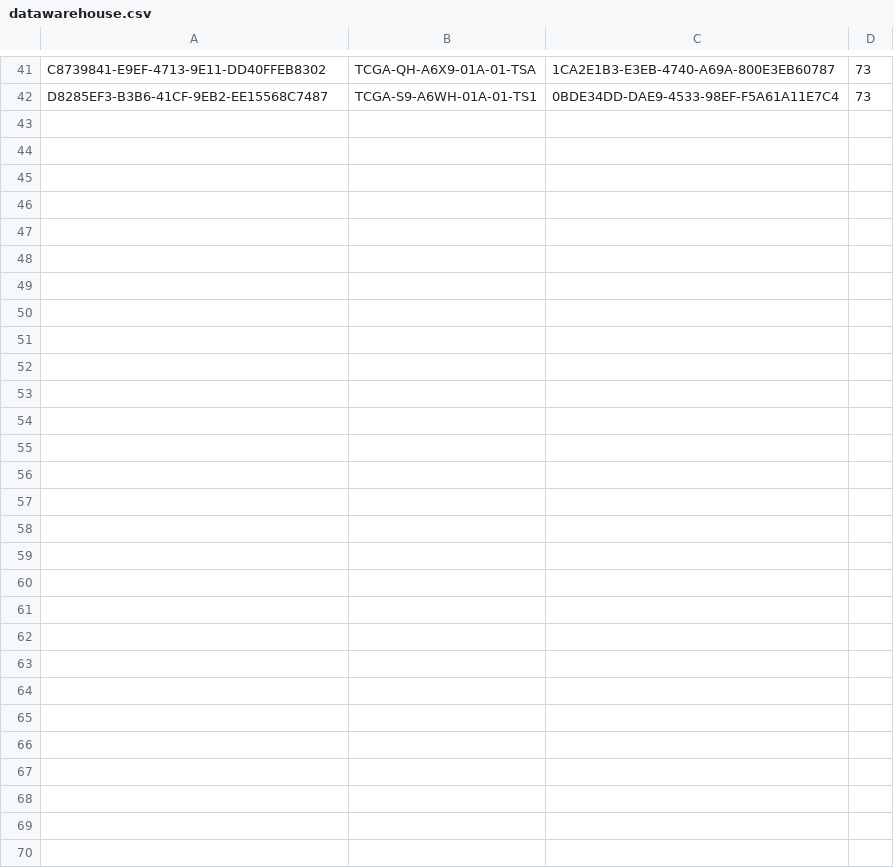
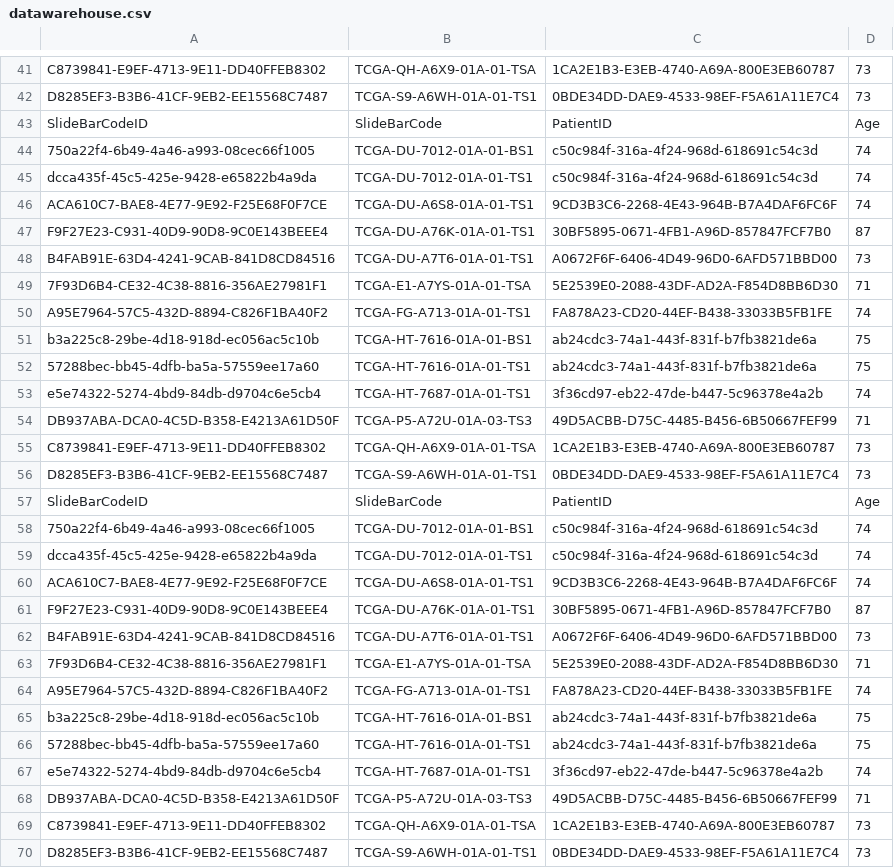
Before and after one commit to sharmalab/datacafe, a CSV file: conf/datawarehouse.csv, drawn as a sheet; only a part is shown, gaps mark what is left out; the diff names each change by its address in the sheet, - before the commit and + after, or states it on an @@ line.

```diff
--- a/conf/datawarehouse.csv
+++ b/conf/datawarehouse.csv
+row 43: SlideBarCodeID | SlideBarCode | PatientID | Age
+row 44: 750a22f4-6b49-4a46-a993-08cec66f1005 | TCGA-DU-7012-01A-01-BS1 | c50c984f-316a-4f24-968d-618691c54c3d | 74
+row 45: dcca435f-45c5-425e-9428-e65822b4a9da | TCGA-DU-7012-01A-01-TS1 | c50c984f-316a-4f24-968d-618691c54c3d | 74
+row 46: ACA610C7-BAE8-4E77-9E92-F25E68F0F7CE | TCGA-DU-A6S8-01A-01-TS1 | 9CD3B3C6-2268-4E43-964B-B7A4DAF6FC6F | 74
+row 47: F9F27E23-C931-40D9-90D8-9C0E143BEEE4 | TCGA-DU-A76K-01A-01-TS1 | 30BF5895-0671-4FB1-A96D-857847FCF7B0 | 87
+row 48: B4FAB91E-63D4-4241-9CAB-841D8CD84516 | TCGA-DU-A7T6-01A-01-TS1 | A0672F6F-6406-4D49-96D0-6AFD571BBD00 | 73
+row 49: 7F93D6B4-CE32-4C38-8816-356AE27981F1 | TCGA-E1-A7YS-01A-01-TSA | 5E2539E0-2088-43DF-AD2A-F854D8BB6D30 | 71
+row 50: A95E7964-57C5-432D-8894-C826F1BA40F2 | TCGA-FG-A713-01A-01-TS1 | FA878A23-CD20-44EF-B438-33033B5FB1FE | 74
+row 51: b3a225c8-29be-4d18-918d-ec056ac5c10b | TCGA-HT-7616-01A-01-BS1 | ab24cdc3-74a1-443f-831f-b7fb3821de6a | 75
+row 52: 57288bec-bb45-4dfb-ba5a-57559ee17a60 | TCGA-HT-7616-01A-01-TS1 | ab24cdc3-74a1-443f-831f-b7fb3821de6a | 75
+row 53: e5e74322-5274-4bd9-84db-d9704c6e5cb4 | TCGA-HT-7687-01A-01-TS1 | 3f36cd97-eb22-47de-b447-5c96378e4a2b | 74
+row 54: DB937ABA-DCA0-4C5D-B358-E4213A61D50F | TCGA-P5-A72U-01A-03-TS3 | 49D5ACBB-D75C-4485-B456-6B50667FEF99 | 71
+row 55: C8739841-E9EF-4713-9E11-DD40FFEB8302 | TCGA-QH-A6X9-01A-01-TSA | 1CA2E1B3-E3EB-4740-A69A-800E3EB60787 | 73
+row 56: D8285EF3-B3B6-41CF-9EB2-EE15568C7487 | TCGA-S9-A6WH-01A-01-TS1 | 0BDE34DD-DAE9-4533-98EF-F5A61A11E7C4 | 73
+row 57: SlideBarCodeID | SlideBarCode | PatientID | Age
+row 58: 750a22f4-6b49-4a46-a993-08cec66f1005 | TCGA-DU-7012-01A-01-BS1 | c50c984f-316a-4f24-968d-618691c54c3d | 74
+row 59: dcca435f-45c5-425e-9428-e65822b4a9da | TCGA-DU-7012-01A-01-TS1 | c50c984f-316a-4f24-968d-618691c54c3d | 74
+row 60: ACA610C7-BAE8-4E77-9E92-F25E68F0F7CE | TCGA-DU-A6S8-01A-01-TS1 | 9CD3B3C6-2268-4E43-964B-B7A4DAF6FC6F | 74
+row 61: F9F27E23-C931-40D9-90D8-9C0E143BEEE4 | TCGA-DU-A76K-01A-01-TS1 | 30BF5895-0671-4FB1-A96D-857847FCF7B0 | 87
+row 62: B4FAB91E-63D4-4241-9CAB-841D8CD84516 | TCGA-DU-A7T6-01A-01-TS1 | A0672F6F-6406-4D49-96D0-6AFD571BBD00 | 73
+row 63: 7F93D6B4-CE32-4C38-8816-356AE27981F1 | TCGA-E1-A7YS-01A-01-TSA | 5E2539E0-2088-43DF-AD2A-F854D8BB6D30 | 71
+row 64: A95E7964-57C5-432D-8894-C826F1BA40F2 | TCGA-FG-A713-01A-01-TS1 | FA878A23-CD20-44EF-B438-33033B5FB1FE | 74
+row 65: b3a225c8-29be-4d18-918d-ec056ac5c10b | TCGA-HT-7616-01A-01-BS1 | ab24cdc3-74a1-443f-831f-b7fb3821de6a | 75
+row 66: 57288bec-bb45-4dfb-ba5a-57559ee17a60 | TCGA-HT-7616-01A-01-TS1 | ab24cdc3-74a1-443f-831f-b7fb3821de6a | 75
+row 67: e5e74322-5274-4bd9-84db-d9704c6e5cb4 | TCGA-HT-7687-01A-01-TS1 | 3f36cd97-eb22-47de-b447-5c96378e4a2b | 74
+row 68: DB937ABA-DCA0-4C5D-B358-E4213A61D50F | TCGA-P5-A72U-01A-03-TS3 | 49D5ACBB-D75C-4485-B456-6B50667FEF99 | 71
+row 69: C8739841-E9EF-4713-9E11-DD40FFEB8302 | TCGA-QH-A6X9-01A-01-TSA | 1CA2E1B3-E3EB-4740-A69A-800E3EB60787 | 73
+row 70: D8285EF3-B3B6-41CF-9EB2-EE15568C7487 | TCGA-S9-A6WH-01A-01-TS1 | 0BDE34DD-DAE9-4533-98EF-F5A61A11E7C4 | 73
```
Also changed, not shown: 4 other files.
